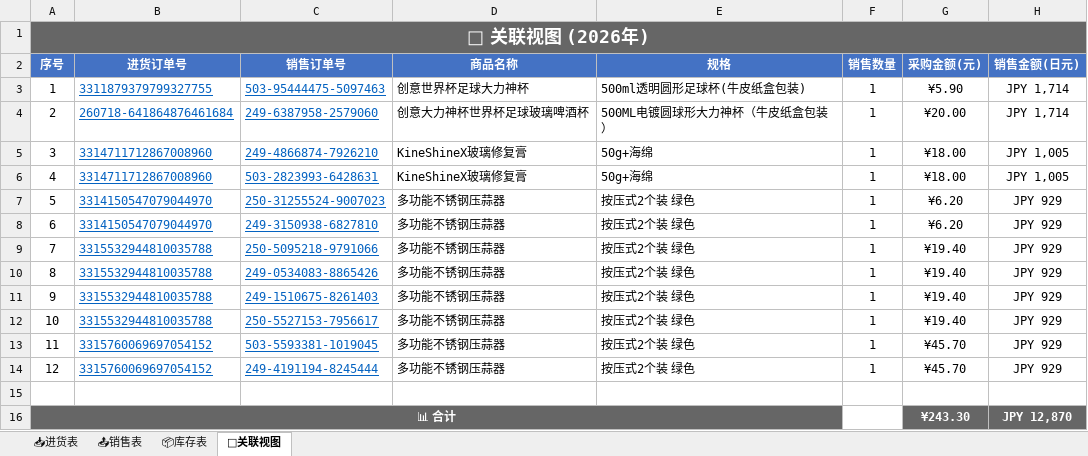
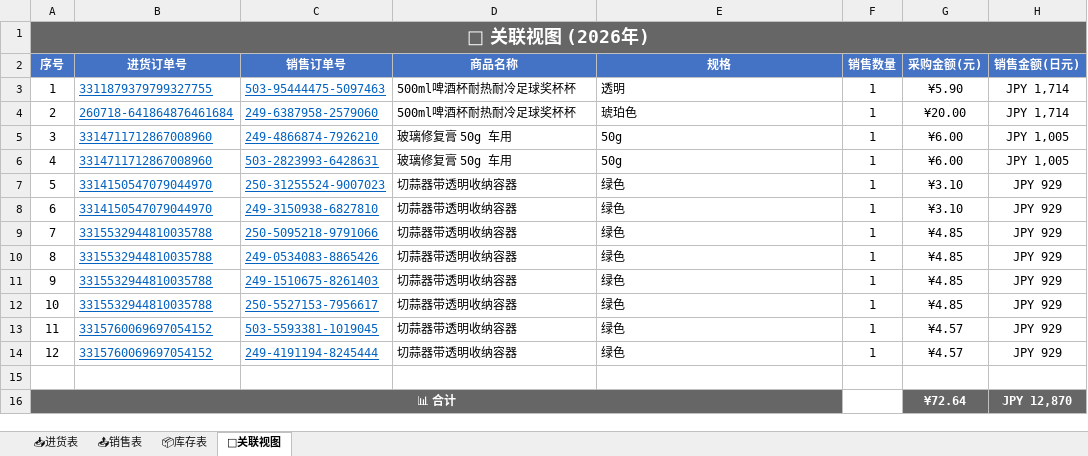
Before and after one commit to xiaoba1/amazon_record, an Excel workbook: 购买记录/归档表格/购买记录_2026.xlsx, sheet 🔗关联视图, drawn as a sheet; values as stored, in another font and other column widths than the file's, no borders; the diff names each change by its address in the sheet, - before the commit and + after, or states it on an @@ line.

Commit message:
feat: 关联视图按销售表显示商品名称规格，采购金额=单价*数量

```diff
--- a/购买记录/归档表格/购买记录_2026.xlsx (sheet 🔗关联视图)
+++ b/购买记录/归档表格/购买记录_2026.xlsx (sheet 🔗关联视图)
-D3 (商品名称): 创意世界杯足球大力神杯
+D3 (商品名称): 500ml啤酒杯耐热耐冷足球奖杯杯
-E3 (规格): 500ml透明圆形足球杯(牛皮纸盒包装)
+E3 (规格): 透明
-D4 (商品名称): 创意大力神杯世界杯足球玻璃啤酒杯
+D4 (商品名称): 500ml啤酒杯耐热耐冷足球奖杯杯
-E4 (规格): 500ML电镀圆球形大力神杯（牛皮纸盒包装）
+E4 (规格): 琥珀色
-D5:D6 (商品名称): KineShineX玻璃修复膏
+D5:D6 (商品名称): 玻璃修复膏 50g 车用
-E5:E6 (规格): 50g+海绵
+E5:E6 (规格): 50g
-G5:G6 (采购金额(元)): ¥18.00
+G5:G6 (采购金额(元)): ¥6.00
-D7:D14 (商品名称): 多功能不锈钢压蒜器
+D7:D14 (商品名称): 切蒜器带透明收纳容器
-E7:E14 (规格): 按压式2个装 绿色
+E7:E14 (规格): 绿色
-G7:G8 (采购金额(元)): ¥6.20
+G7:G8 (采购金额(元)): ¥3.10
-G9:G12 (采购金额(元)): ¥19.40
+G9:G12 (采购金额(元)): ¥4.85
-G13:G14 (采购金额(元)): ¥45.70
+G13:G14 (采购金额(元)): ¥4.57
-G16 (采购金额(元)): ¥243.30
+G16 (采购金额(元)): ¥72.64
```
Also changed, not shown: 1 other file.
